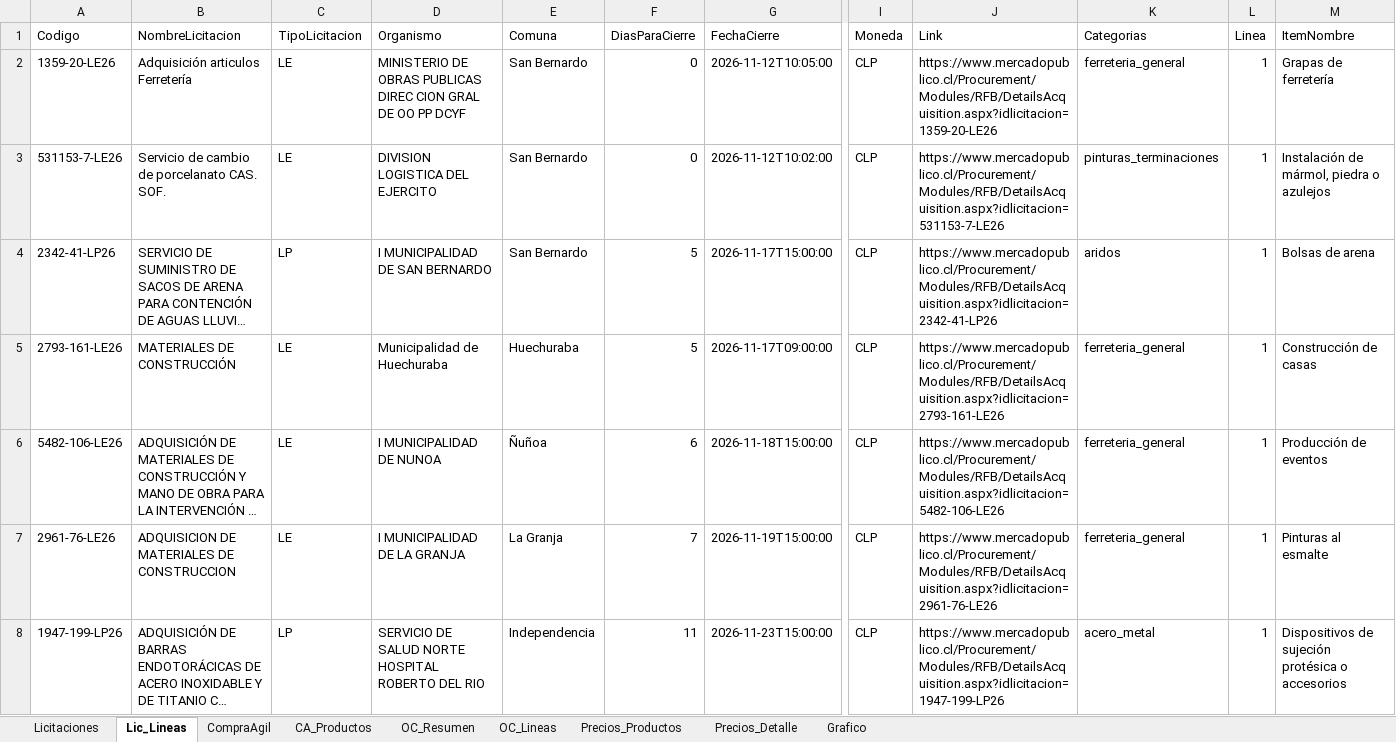
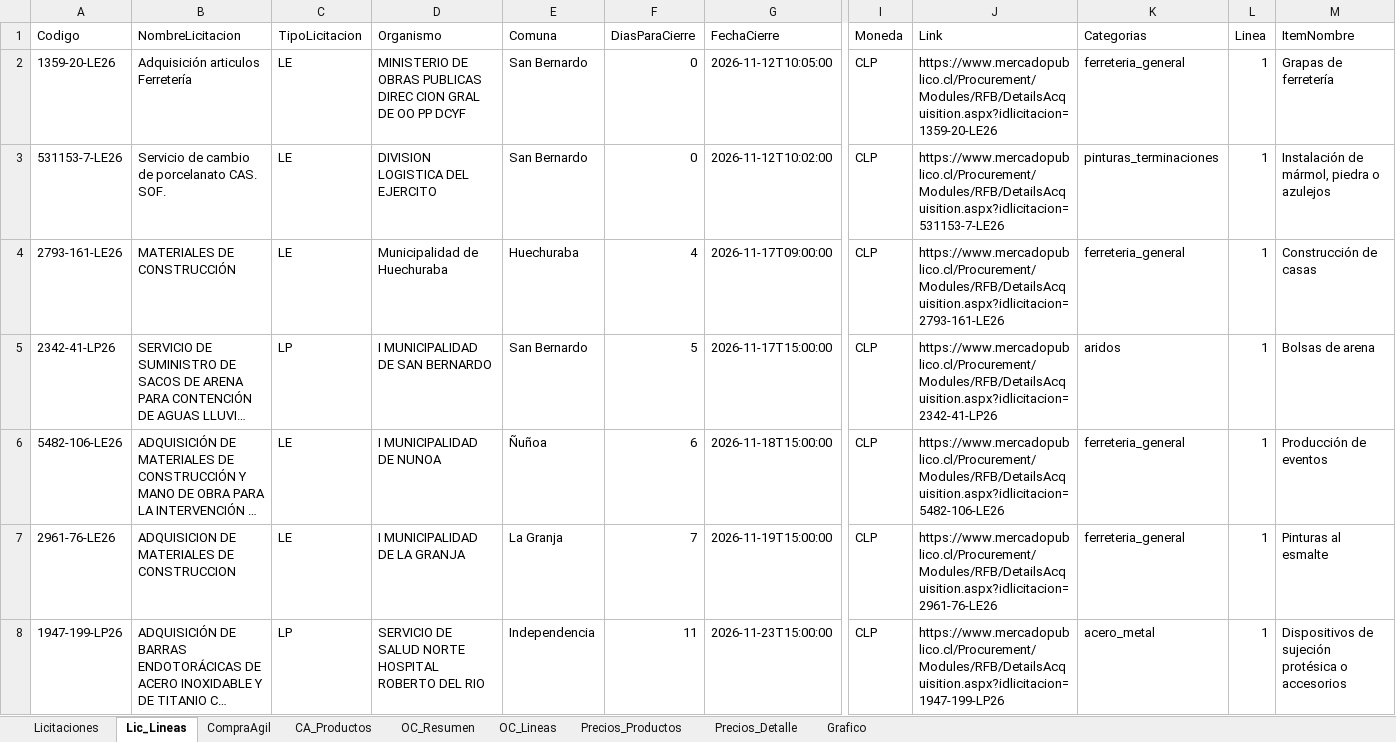
Before and after one commit to tchavarri/monitor-mercado-publico, an Excel workbook: docs/mercado_publico_construccion_RM.xlsx, sheet Lic_Lineas, drawn as a sheet; only a part is shown, gaps mark what is left out; long unchanged cells end in …; values as stored, in another font and other column widths than the file's, no borders; removed rows and columns are numbered as before the commit, all else as after; rows hold the shown columns only; the diff names each change by its address in the sheet, - before the commit and + after, or states it on an @@ line.

```diff
--- a/docs/mercado_publico_construccion_RM.xlsx (sheet Lic_Lineas)
+++ b/docs/mercado_publico_construccion_RM.xlsx (sheet Lic_Lineas)
+row 4: 2793-161-LE26 | MATERIALES DE CONSTRUCCIÓN | LE | Municipalidad de Huechuraba | Huechuraba | 4 | 2026-11-17T09:00:00 | CLP | https://www.mercadopublico.cl/Procurement/Modules/RFB/DetailsAcquisition.aspx?idlicitacion=2793-161-LE26 | ferreteria_general | 1 | Construcción de casas
-row 5: 2793-161-LE26 | MATERIALES DE CONSTRUCCIÓN | LE | Municipalidad de Huechuraba | Huechuraba | 5 | 2026-11-17T09:00:00 | CLP | https://www.mercadopublico.cl/Procurement/Modules/RFB/DetailsAcquisition.aspx?idlicitacion=2793-161-LE26 | ferreteria_general | 1 | Construcción de casas
```
Also changed, not shown: sheet OC_Lineas, sheet OC_Resumen, sheet Precios_Detalle, sheet Precios_Productos, sheet CompraAgil, sheet CA_Productos, 1 more sheet, charts or pictures, 4 other files.
